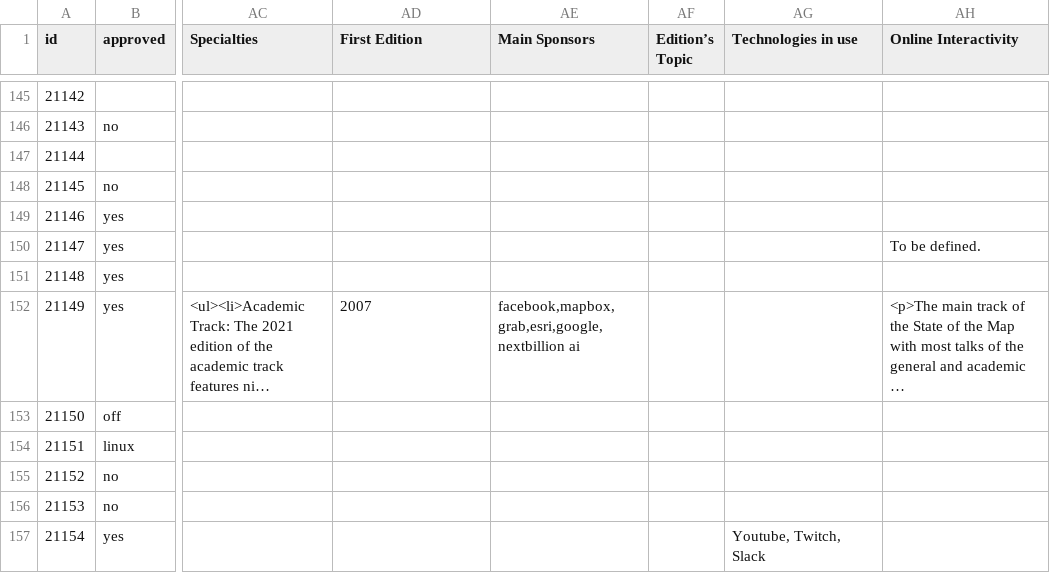
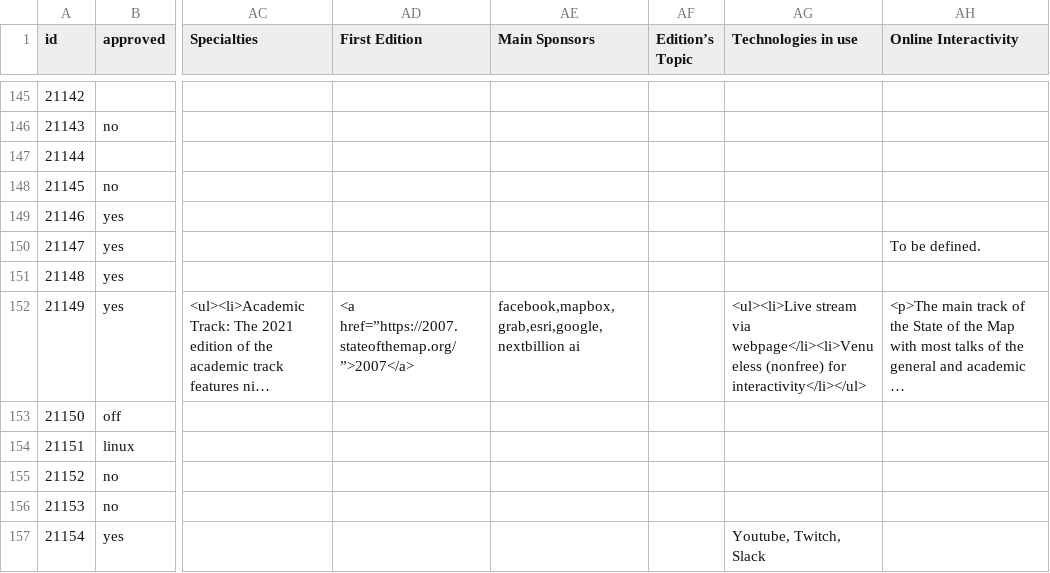
Before and after one commit to foss-events/website, a CSV file: data/2021_events_db.csv, drawn as a sheet; only a part is shown, gaps mark what is left out; long unchanged cells end in …; the diff names each change by its address in the sheet, - before the commit and + after, or states it on an @@ line.

Commit message:
updating sotm2021

```diff
--- a/data/2021_events_db.csv
+++ b/data/2021_events_db.csv
-AD152 (First Edition): 2007
+AD152 (First Edition): <a href=”https://2007.stateofthemap.org/”>2007</a>
-AG152 (Technologies in use): (empty)
+AG152 (Technologies in use): <ul><li>Live stream via webpage</li><li>Venueless (nonfree) for interactivity</li></ul>
```
